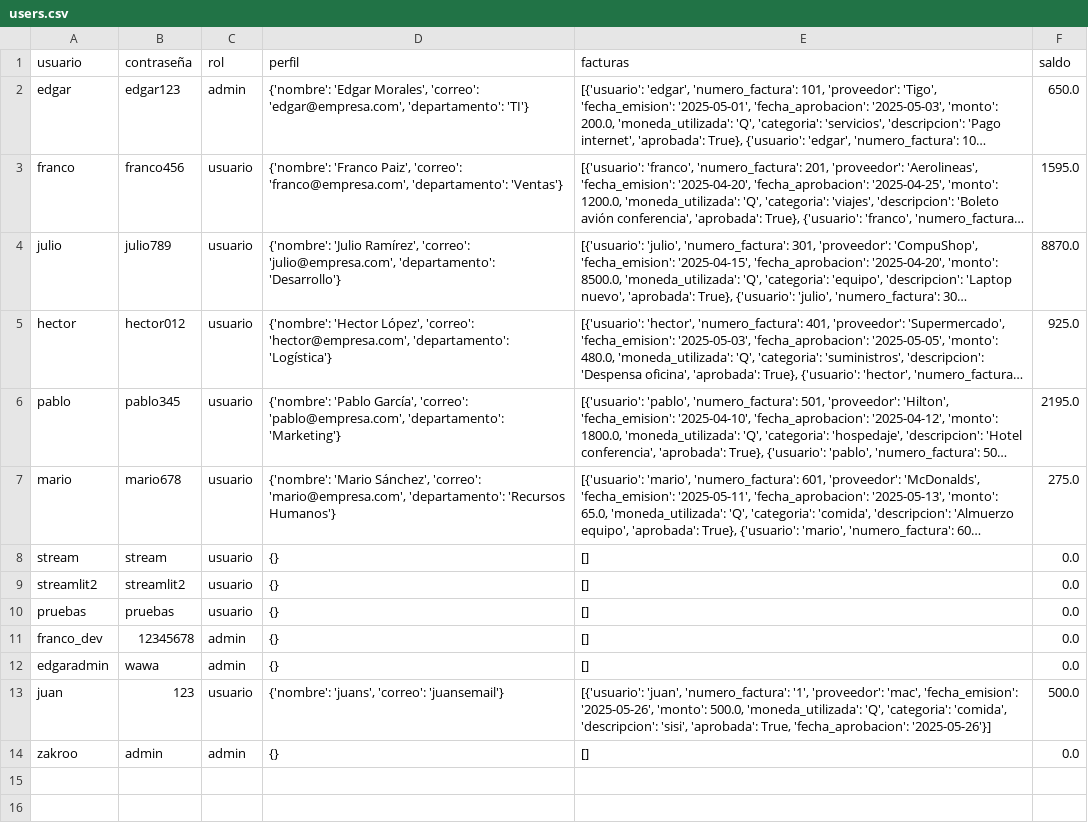
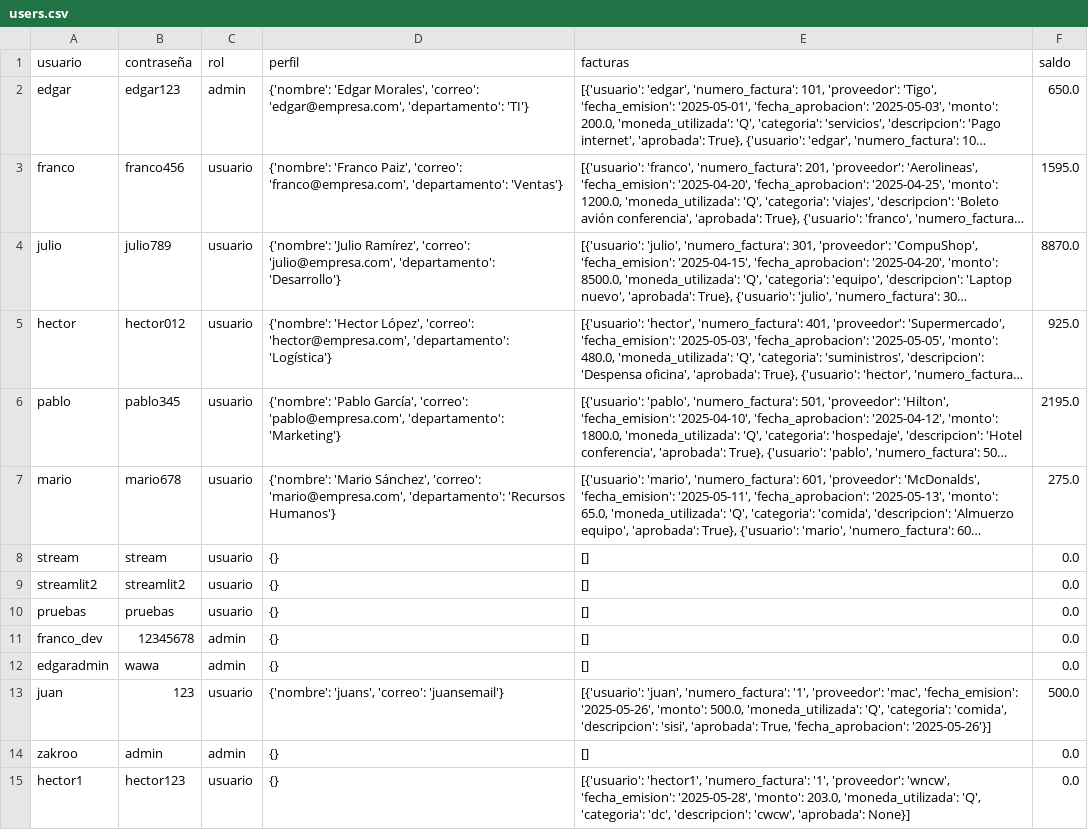
Before and after one commit to fpaiz-2022134/ExpensiaApp, a CSV file: users.csv, drawn as a sheet; long unchanged cells end in ….

Commit message:
Mejorado login y dashboard usuario

```diff
--- a/users.csv
+++ b/users.csv
@@ -14 +14,2 @@ juan,123,usuario,"{'nombre': 'juans', 'correo': 'juansemail'}","[{'usuario': 'ju
 zakroo,admin,admin,{},[],0.0
+hector1,hector123,usuario,{},"[{'usuario': 'hector1', 'numero_factura': '1', 'proveedor': 'wncw', 'fecha_emision': '2025-05-28', 'monto': 203.0, 'moneda_utilizada': 'Q', 'categoria': 'dc', 'descripcion': 'cwcw', 'aprobada': None}]",0.0
```
Also changed, not shown: 4 other files.
